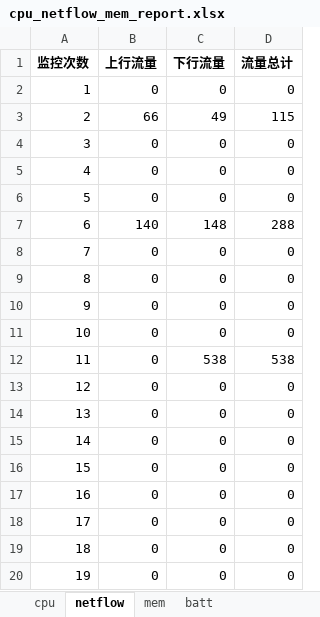
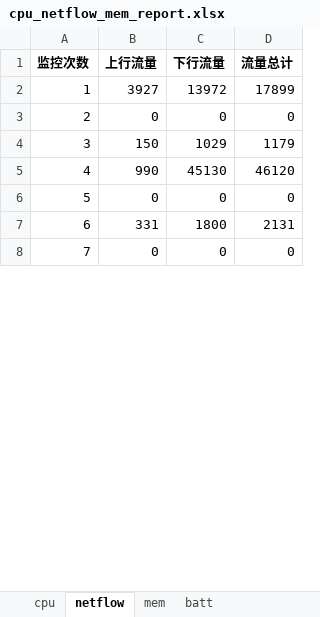
Before and after one commit to joe-qai/ADB-PerfMon, an Excel workbook: xlsxReports/cpu_netflow_mem_report.xlsx, sheet netflow, drawn as a sheet; only a part is shown; values as stored, in another font and other column widths than the file's, no borders; charts and pictures not drawn; removed rows and columns are numbered as before the commit, all else as after; the diff covers the shown part only; the diff names each change by its address in the sheet, - before the commit and + after, or states it on an @@ line.

```diff
--- a/xlsxReports/cpu_netflow_mem_report.xlsx (sheet netflow)
+++ b/xlsxReports/cpu_netflow_mem_report.xlsx (sheet netflow)
+row 2: 1 | 3927 | 13972 | 17899
@@ column A (监控次数) renumbered from row 3 down @@
-row 3: 2 | 66 | 49 | 115
+row 4: 3 | 150 | 1029 | 1179
+row 5: 4 | 990 | 45130 | 46120
+row 7: 6 | 331 | 1800 | 2131
-row 6: 5 | 0 | 0 | 0
-row 7: 6 | 140 | 148 | 288
-row 8: 7 | 0 | 0 | 0
-row 9: 8 | 0 | 0 | 0
-row 10: 9 | 0 | 0 | 0
-row 11: 10 | 0 | 0 | 0
-row 12: 11 | 0 | 538 | 538
-row 13: 12 | 0 | 0 | 0
-row 14: 13 | 0 | 0 | 0
-row 15: 14 | 0 | 0 | 0
-row 16: 15 | 0 | 0 | 0
-row 17: 16 | 0 | 0 | 0
-row 18: 17 | 0 | 0 | 0
-row 19: 18 | 0 | 0 | 0
-row 20: 19 | 0 | 0 | 0
```
Also changed, not shown: 1 added row, 39 removed rows and 4 edited cells elsewhere in this sheet, sheet batt, sheet cpu, sheet mem, charts or pictures, 6 other files.
